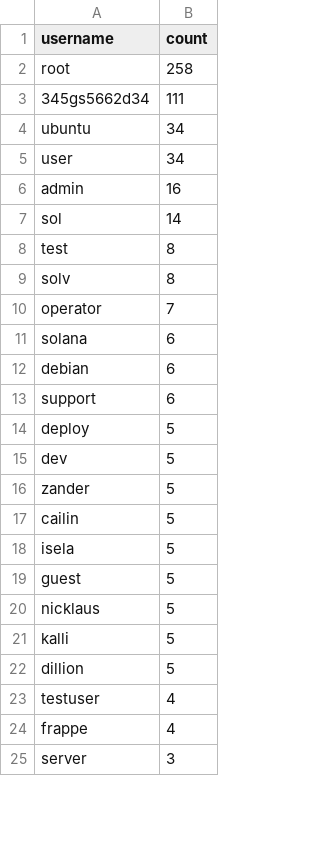
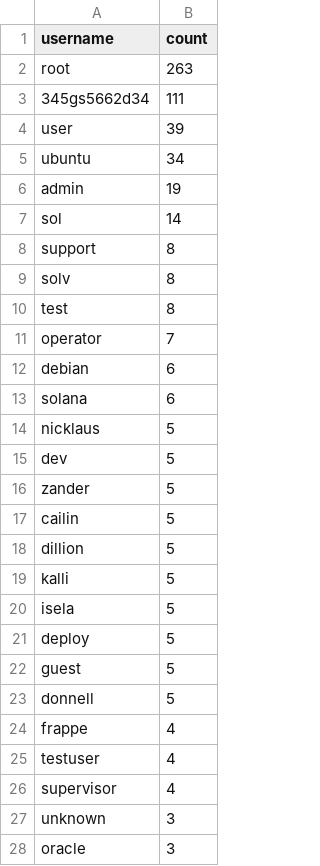
Before and after one commit to Prabhath-de/cowrie-analysis, a CSV file: csv/usernames.csv, drawn as a sheet; only a part is shown; the shorter side is filled out with more unchanged rows; the diff covers the shown part only.

```diff
--- a/csv/usernames.csv
+++ b/csv/usernames.csv
@@ -1,15 +1,15 @@
 username,count
-root,258
+root,263
 345gs5662d34,111
+user,39
 ubuntu,34
-user,34
-admin,16
+admin,19
 sol,14
+support,8
+solv,8
 test,8
-solv,8
 operator,7
+debian,6
 solana,6
-debian,6
-support,6
-deploy,5
+nicklaus,5
 dev,5
@@ -17,8 +17,12 @@ zander,5
 cailin,5
+dillion,5
+kalli,5
 isela,5
+deploy,5
 guest,5
-nicklaus,5
-kalli,5
-dillion,5
+donnell,5
+frappe,4
 testuser,4
-frappe,4
+supervisor,4
+unknown,3
+oracle,3
```
Also changed, not shown: 1 added row, 2 removed rows and 56 moved rows elsewhere in this file, csv/all_logs.csv, csv/countries.csv, 7 other files.
